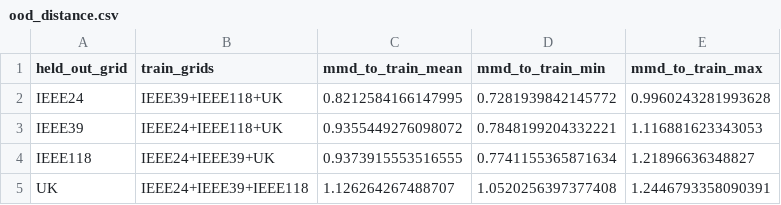
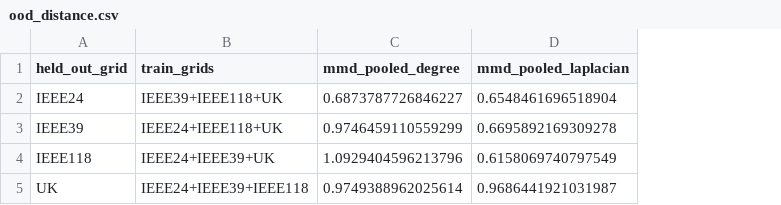
Before and after one commit to Davjes15/eval_gnn_generalization_pg, a CSV file: full_run/results/ood_distance.csv, drawn as a sheet; removed rows and columns are numbered as before the commit, all else as after; the diff names each change by its address in the sheet, - before the commit and + after, or states it on an @@ line.

Commit message:
fix(OOD): pooled MMD to training mixture (ENGAGE-consistent), recompute ood_distance/gscore_ood + all docs

```diff
--- a/full_run/results/ood_distance.csv
+++ b/full_run/results/ood_distance.csv
-column C (mmd_to_train_mean), rows 2-5: 0.8212584166147995 | 0.9355449276098072 | 0.9373915553516555 | 1.126264267488707
-column D (mmd_to_train_min), rows 2-5: 0.7281939842145772 | 0.7848199204332221 | 0.7741155365871634 | 1.0520256397377408
-column E (mmd_to_train_max), rows 2-5: 0.9960243281993628 | 1.116881623343053 | 1.21896636348827 | 1.2446793358090391
+column C (mmd_pooled_degree), rows 2-5: 0.6873787726846227 | 0.9746459110559299 | 1.0929404596213796 | 0.9749388962025614
+column D (mmd_pooled_laplacian), rows 2-5: 0.6548461696518904 | 0.6695892169309278 | 0.6158069740797549 | 0.9686441921031987
```
Also changed, not shown: full_run/results/gscore_ood.csv, 12 other files.
